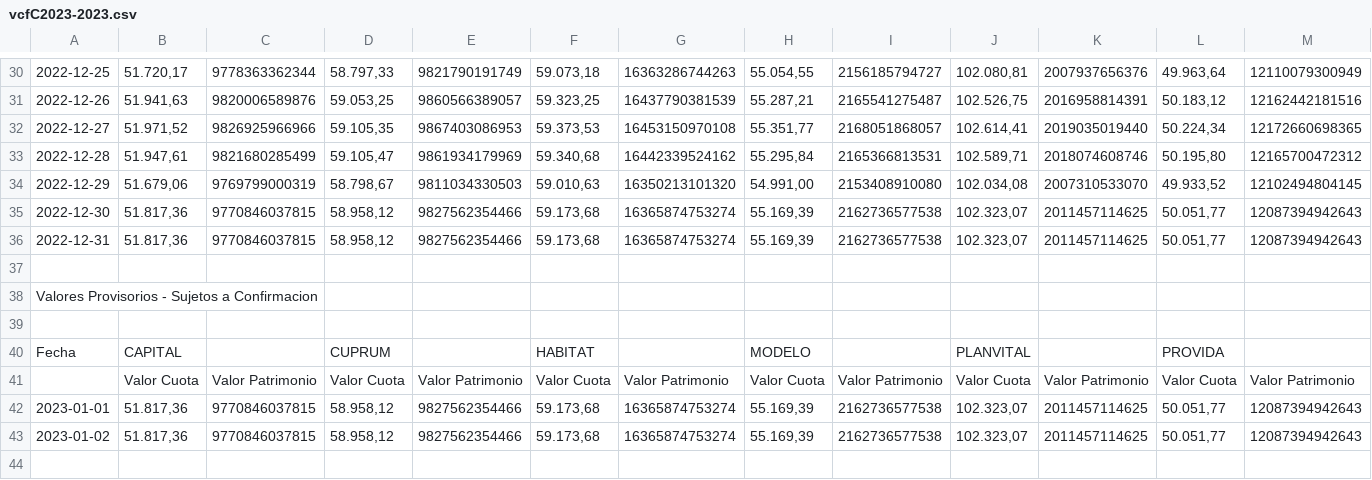
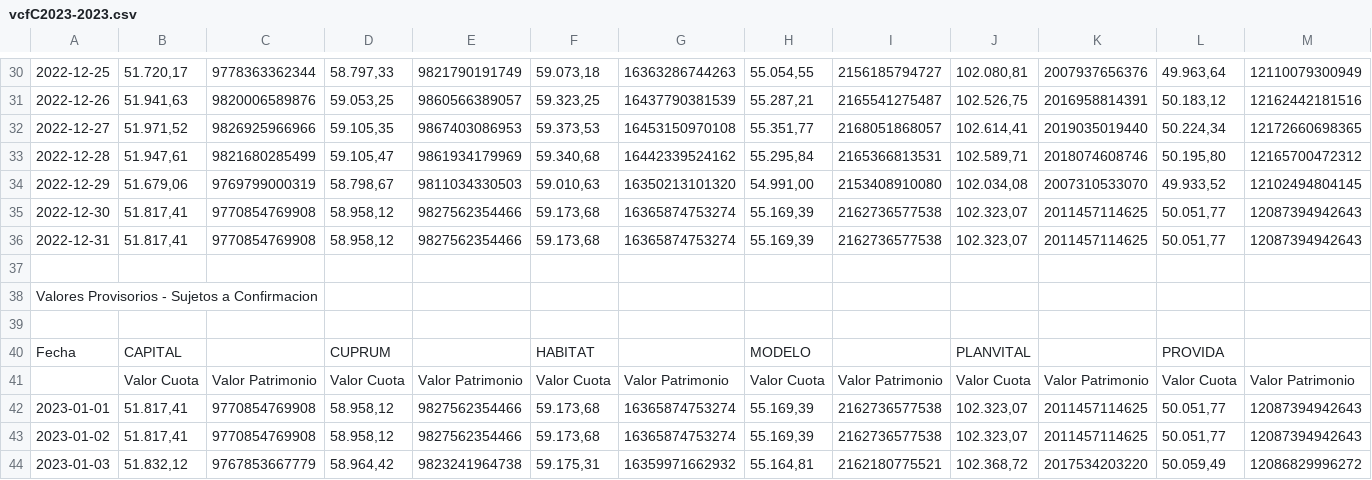
Before and after one commit to molivadatascience/WebScrapingMDS, a CSV file: producto90/output/vcfC2023-2023.csv, drawn as a sheet; only a part is shown, gaps mark what is left out; rows hold the shown columns only; the diff names each change by its address in the sheet, - before the commit and + after, or states it on an @@ line.

```diff
--- a/producto90/output/vcfC2023-2023.csv
+++ b/producto90/output/vcfC2023-2023.csv
-B35:B36: 51.817,36
+B35:B36: 51.817,41
-C35:C36: 9770846037815
+C35:C36: 9770854769908
-B42:B43: 51.817,36
+B42:B43: 51.817,41
-C42:C43: 9770846037815
+C42:C43: 9770854769908
+row 44: 2023-01-03 | 51.832,12 | 9767853667779 | 58.964,42 | 9823241964738 | 59.175,31 | 16359971662932 | 55.164,81 | 2162180775521 | 102.368,72 | 2017534203220 | 50.059,49 | 12086829996272
```
Also changed, not shown: producto90/output/vcfA2023-2023.csv, producto90/output/vcfB2023-2023.csv, 2 other files.
